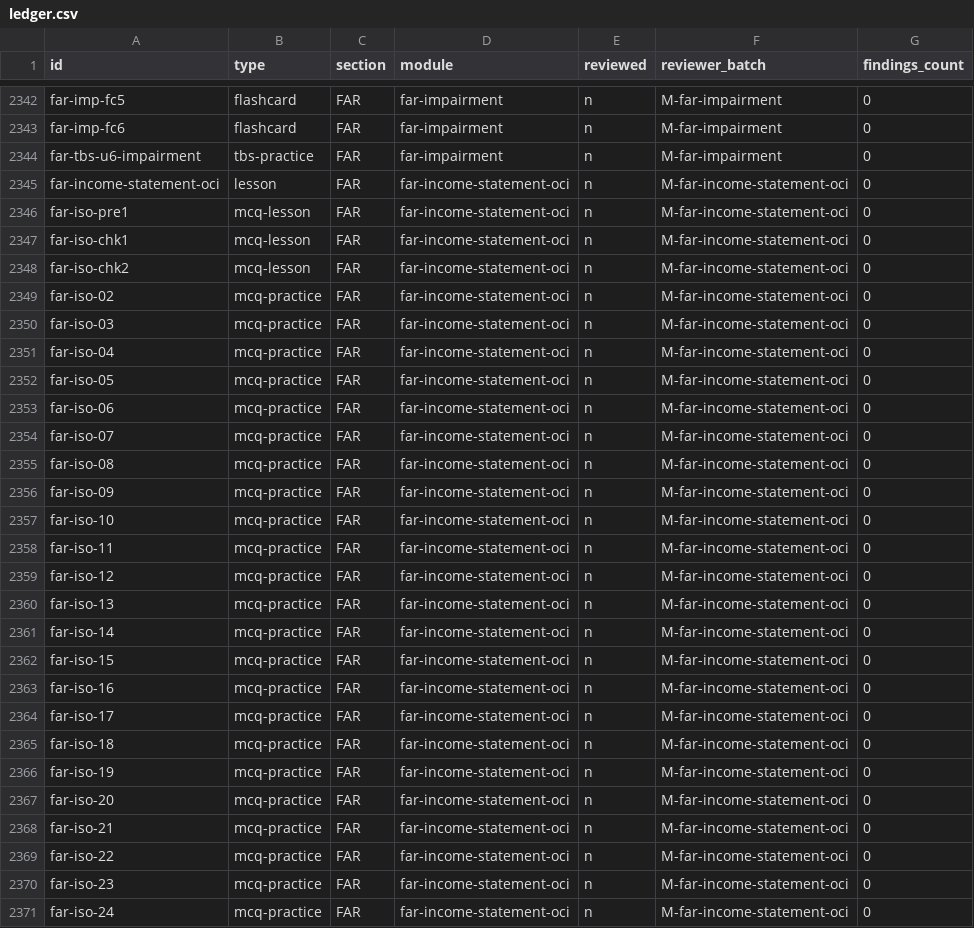
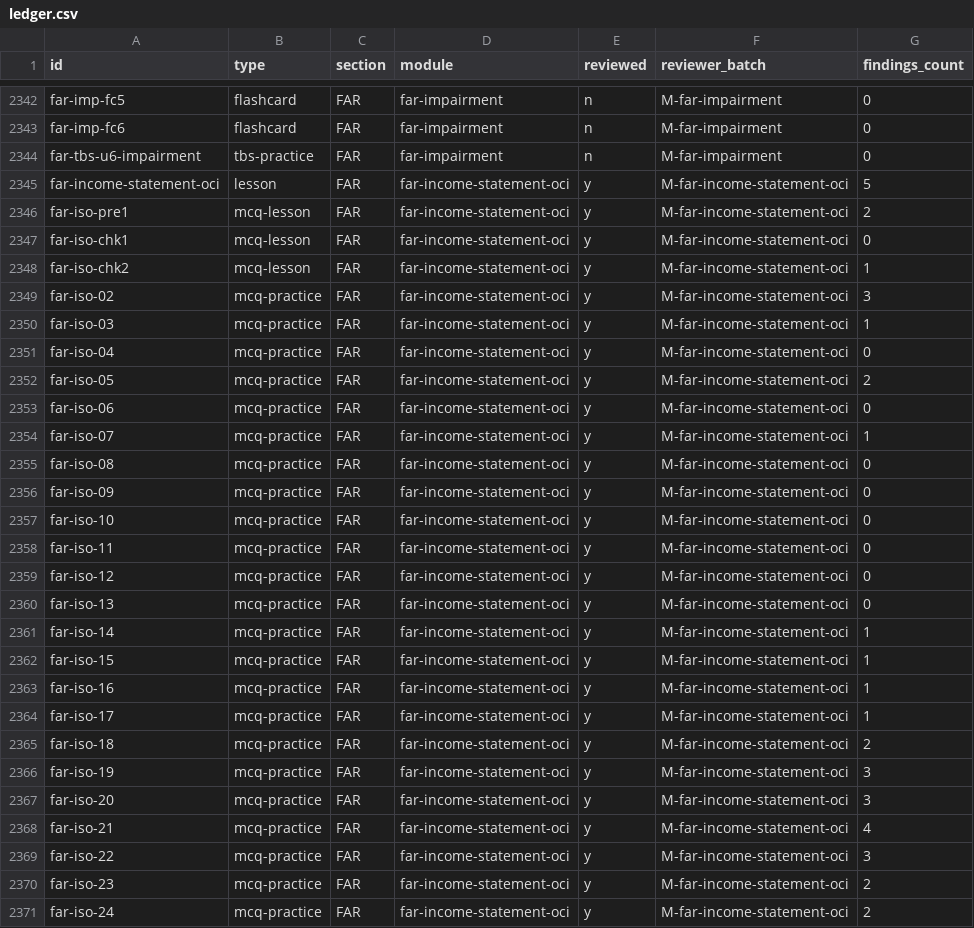
Before and after one commit to djaypratt23/CPA_Study_Program, a CSV file: review/ledger.csv, drawn as a sheet; only a part is shown, gaps mark what is left out; the diff covers the shown part only.

```diff
--- a/review/ledger.csv
+++ b/review/ledger.csv
@@ -2344,28 +2344,28 @@ far-imp-fc6,flashcard,FAR,far-impairment,n,M-far-impairment,0
 far-tbs-u6-impairment,tbs-practice,FAR,far-impairment,n,M-far-impairment,0
-far-income-statement-oci,lesson,FAR,far-income-statement-oci,n,M-far-income-statement-oci,0
-far-iso-pre1,mcq-lesson,FAR,far-income-statement-oci,n,M-far-income-statement-oci,0
-far-iso-chk1,mcq-lesson,FAR,far-income-statement-oci,n,M-far-income-statement-oci,0
-far-iso-chk2,mcq-lesson,FAR,far-income-statement-oci,n,M-far-income-statement-oci,0
-far-iso-02,mcq-practice,FAR,far-income-statement-oci,n,M-far-income-statement-oci,0
-far-iso-03,mcq-practice,FAR,far-income-statement-oci,n,M-far-income-statement-oci,0
-far-iso-04,mcq-practice,FAR,far-income-statement-oci,n,M-far-income-statement-oci,0
-far-iso-05,mcq-practice,FAR,far-income-statement-oci,n,M-far-income-statement-oci,0
-far-iso-06,mcq-practice,FAR,far-income-statement-oci,n,M-far-income-statement-oci,0
-far-iso-07,mcq-practice,FAR,far-income-statement-oci,n,M-far-income-statement-oci,0
-far-iso-08,mcq-practice,FAR,far-income-statement-oci,n,M-far-income-statement-oci,0
-far-iso-09,mcq-practice,FAR,far-income-statement-oci,n,M-far-income-statement-oci,0
-far-iso-10,mcq-practice,FAR,far-income-statement-oci,n,M-far-income-statement-oci,0
-far-iso-11,mcq-practice,FAR,far-income-statement-oci,n,M-far-income-statement-oci,0
-far-iso-12,mcq-practice,FAR,far-income-statement-oci,n,M-far-income-statement-oci,0
-far-iso-13,mcq-practice,FAR,far-income-statement-oci,n,M-far-income-statement-oci,0
-far-iso-14,mcq-practice,FAR,far-income-statement-oci,n,M-far-income-statement-oci,0
-far-iso-15,mcq-practice,FAR,far-income-statement-oci,n,M-far-income-statement-oci,0
-far-iso-16,mcq-practice,FAR,far-income-statement-oci,n,M-far-income-statement-oci,0
-far-iso-17,mcq-practice,FAR,far-income-statement-oci,n,M-far-income-statement-oci,0
-far-iso-18,mcq-practice,FAR,far-income-statement-oci,n,M-far-income-statement-oci,0
-far-iso-19,mcq-practice,FAR,far-income-statement-oci,n,M-far-income-statement-oci,0
-far-iso-20,mcq-practice,FAR,far-income-statement-oci,n,M-far-income-statement-oci,0
-far-iso-21,mcq-practice,FAR,far-income-statement-oci,n,M-far-income-statement-oci,0
-far-iso-22,mcq-practice,FAR,far-income-statement-oci,n,M-far-income-statement-oci,0
-far-iso-23,mcq-practice,FAR,far-income-statement-oci,n,M-far-income-statement-oci,0
-far-iso-24,mcq-practice,FAR,far-income-statement-oci,n,M-far-income-statement-oci,0
+far-income-statement-oci,lesson,FAR,far-income-statement-oci,y,M-far-income-statement-oci,5
+far-iso-pre1,mcq-lesson,FAR,far-income-statement-oci,y,M-far-income-statement-oci,2
+far-iso-chk1,mcq-lesson,FAR,far-income-statement-oci,y,M-far-income-statement-oci,0
+far-iso-chk2,mcq-lesson,FAR,far-income-statement-oci,y,M-far-income-statement-oci,1
+far-iso-02,mcq-practice,FAR,far-income-statement-oci,y,M-far-income-statement-oci,3
+far-iso-03,mcq-practice,FAR,far-income-statement-oci,y,M-far-income-statement-oci,1
+far-iso-04,mcq-practice,FAR,far-income-statement-oci,y,M-far-income-statement-oci,0
+far-iso-05,mcq-practice,FAR,far-income-statement-oci,y,M-far-income-statement-oci,2
+far-iso-06,mcq-practice,FAR,far-income-statement-oci,y,M-far-income-statement-oci,0
+far-iso-07,mcq-practice,FAR,far-income-statement-oci,y,M-far-income-statement-oci,1
+far-iso-08,mcq-practice,FAR,far-income-statement-oci,y,M-far-income-statement-oci,0
+far-iso-09,mcq-practice,FAR,far-income-statement-oci,y,M-far-income-statement-oci,0
+far-iso-10,mcq-practice,FAR,far-income-statement-oci,y,M-far-income-statement-oci,0
+far-iso-11,mcq-practice,FAR,far-income-statement-oci,y,M-far-income-statement-oci,0
+far-iso-12,mcq-practice,FAR,far-income-statement-oci,y,M-far-income-statement-oci,0
+far-iso-13,mcq-practice,FAR,far-income-statement-oci,y,M-far-income-statement-oci,0
+far-iso-14,mcq-practice,FAR,far-income-statement-oci,y,M-far-income-statement-oci,1
+far-iso-15,mcq-practice,FAR,far-income-statement-oci,y,M-far-income-statement-oci,1
+far-iso-16,mcq-practice,FAR,far-income-statement-oci,y,M-far-income-statement-oci,1
+far-iso-17,mcq-practice,FAR,far-income-statement-oci,y,M-far-income-statement-oci,1
+far-iso-18,mcq-practice,FAR,far-income-statement-oci,y,M-far-income-statement-oci,2
+far-iso-19,mcq-practice,FAR,far-income-statement-oci,y,M-far-income-statement-oci,3
+far-iso-20,mcq-practice,FAR,far-income-statement-oci,y,M-far-income-statement-oci,3
+far-iso-21,mcq-practice,FAR,far-income-statement-oci,y,M-far-income-statement-oci,4
+far-iso-22,mcq-practice,FAR,far-income-statement-oci,y,M-far-income-statement-oci,3
+far-iso-23,mcq-practice,FAR,far-income-statement-oci,y,M-far-income-statement-oci,2
+far-iso-24,mcq-practice,FAR,far-income-statement-oci,y,M-far-income-statement-oci,2
```
Also changed, not shown: 33 edited cells elsewhere in this file, 7 other files.
